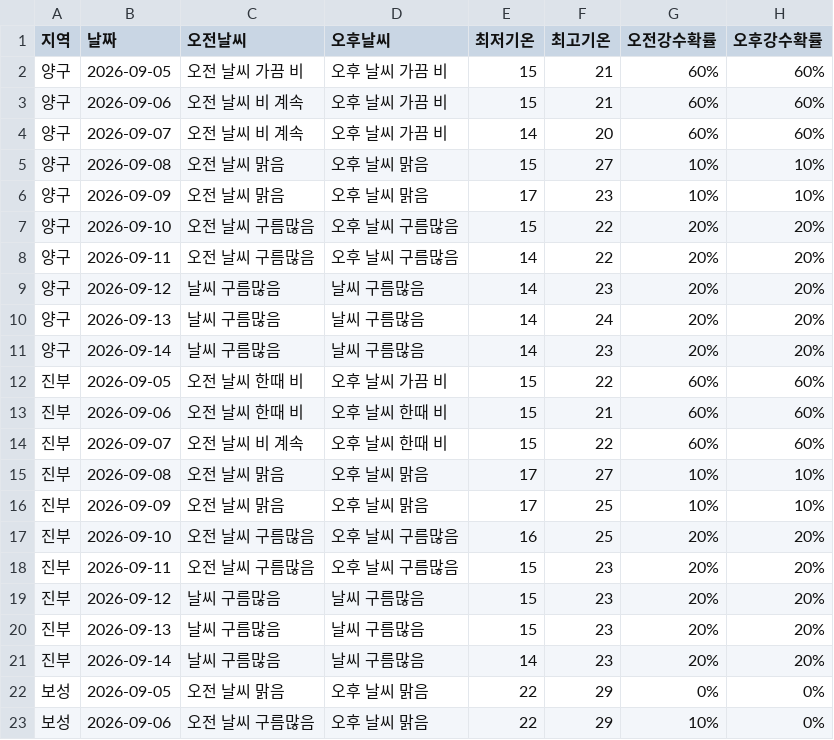
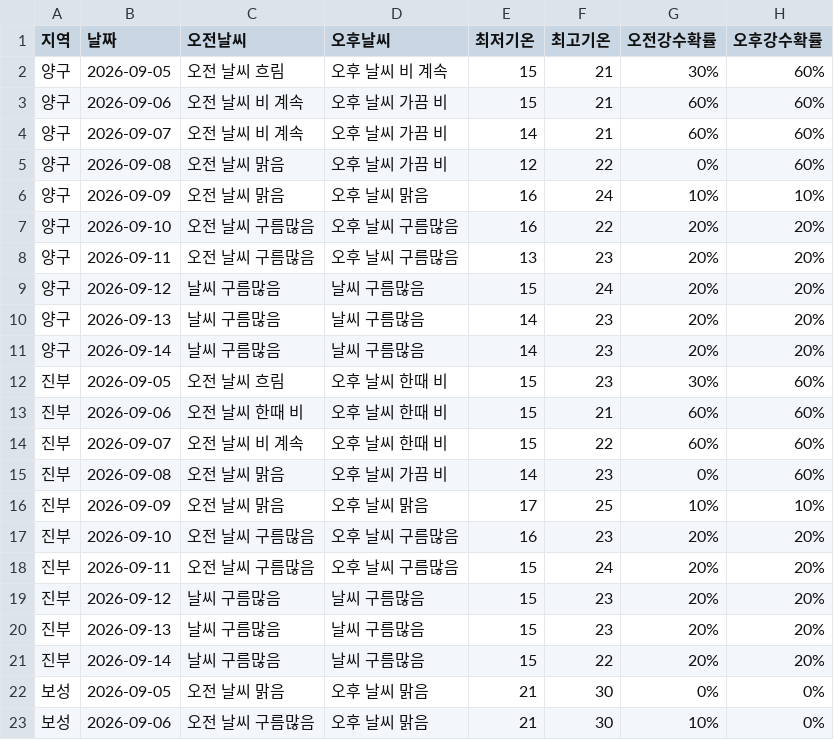
Before and after one commit to wngml7055/potato-times, a CSV file: data/weather.csv, drawn as a sheet; only a part is shown; the diff covers the shown part only.

```diff
--- a/data/weather.csv
+++ b/data/weather.csv
@@ -1,23 +1,23 @@
 지역,날짜,오전날씨,오후날씨,최저기온,최고기온,오전강수확률,오후강수확률
-양구,2026-09-05,오전 날씨 가끔 비,오후 날씨 가끔 비,15,21,60%,60%
+양구,2026-09-05,오전 날씨 흐림,오후 날씨 비 계속,15,21,30%,60%
 양구,2026-09-06,오전 날씨 비 계속,오후 날씨 가끔 비,15,21,60%,60%
-양구,2026-09-07,오전 날씨 비 계속,오후 날씨 가끔 비,14,20,60%,60%
-양구,2026-09-08,오전 날씨 맑음,오후 날씨 맑음,15,27,10%,10%
-양구,2026-09-09,오전 날씨 맑음,오후 날씨 맑음,17,23,10%,10%
-양구,2026-09-10,오전 날씨 구름많음,오후 날씨 구름많음,15,22,20%,20%
-양구,2026-09-11,오전 날씨 구름많음,오후 날씨 구름많음,14,22,20%,20%
-양구,2026-09-12,날씨 구름많음,날씨 구름많음,14,23,20%,20%
-양구,2026-09-13,날씨 구름많음,날씨 구름많음,14,24,20%,20%
+양구,2026-09-07,오전 날씨 비 계속,오후 날씨 가끔 비,14,21,60%,60%
+양구,2026-09-08,오전 날씨 맑음,오후 날씨 가끔 비,12,22,0%,60%
+양구,2026-09-09,오전 날씨 맑음,오후 날씨 맑음,16,24,10%,10%
+양구,2026-09-10,오전 날씨 구름많음,오후 날씨 구름많음,16,22,20%,20%
+양구,2026-09-11,오전 날씨 구름많음,오후 날씨 구름많음,13,23,20%,20%
+양구,2026-09-12,날씨 구름많음,날씨 구름많음,15,24,20%,20%
+양구,2026-09-13,날씨 구름많음,날씨 구름많음,14,23,20%,20%
 양구,2026-09-14,날씨 구름많음,날씨 구름많음,14,23,20%,20%
-진부,2026-09-05,오전 날씨 한때 비,오후 날씨 가끔 비,15,22,60%,60%
+진부,2026-09-05,오전 날씨 흐림,오후 날씨 한때 비,15,23,30%,60%
 진부,2026-09-06,오전 날씨 한때 비,오후 날씨 한때 비,15,21,60%,60%
 진부,2026-09-07,오전 날씨 비 계속,오후 날씨 한때 비,15,22,60%,60%
-진부,2026-09-08,오전 날씨 맑음,오후 날씨 맑음,17,27,10%,10%
+진부,2026-09-08,오전 날씨 맑음,오후 날씨 가끔 비,14,23,0%,60%
 진부,2026-09-09,오전 날씨 맑음,오후 날씨 맑음,17,25,10%,10%
-진부,2026-09-10,오전 날씨 구름많음,오후 날씨 구름많음,16,25,20%,20%
-진부,2026-09-11,오전 날씨 구름많음,오후 날씨 구름많음,15,23,20%,20%
+진부,2026-09-10,오전 날씨 구름많음,오후 날씨 구름많음,16,23,20%,20%
+진부,2026-09-11,오전 날씨 구름많음,오후 날씨 구름많음,15,24,20%,20%
 진부,2026-09-12,날씨 구름많음,날씨 구름많음,15,23,20%,20%
 진부,2026-09-13,날씨 구름많음,날씨 구름많음,15,23,20%,20%
-진부,2026-09-14,날씨 구름많음,날씨 구름많음,14,23,20%,20%
-보성,2026-09-05,오전 날씨 맑음,오후 날씨 맑음,22,29,0%,0%
-보성,2026-09-06,오전 날씨 구름많음,오후 날씨 맑음,22,29,10%,0%
+진부,2026-09-14,날씨 구름많음,날씨 구름많음,15,22,20%,20%
+보성,2026-09-05,오전 날씨 맑음,오후 날씨 맑음,21,30,0%,0%
+보성,2026-09-06,오전 날씨 구름많음,오후 날씨 맑음,21,30,10%,0%
```
Also changed, not shown: 52 edited cells elsewhere in this file.
